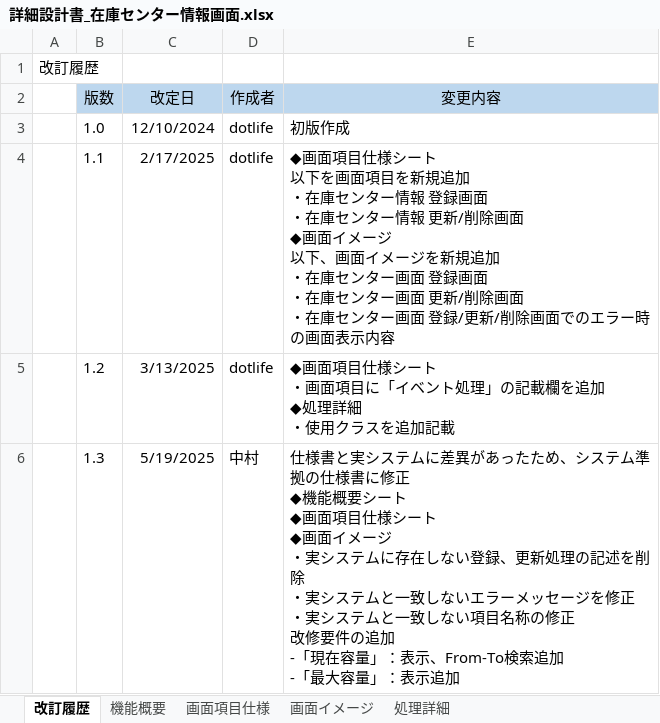
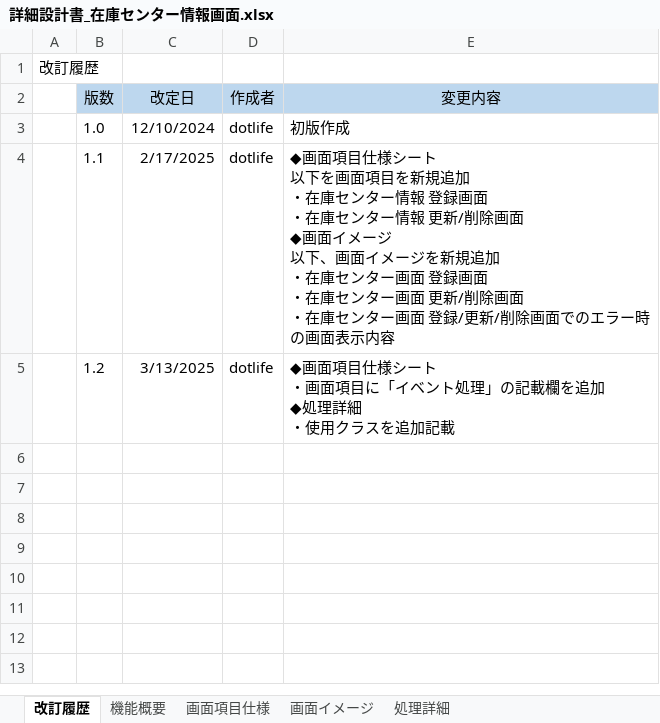
Before and after one commit to Applic1220/development-PGcourse-DroneInventorySystem, an Excel workbook: docs/詳細設計書/詳細設計書_在庫センター情報画面.xlsx, sheet 改訂履歴, drawn as a sheet; values as stored, in another font and other column widths than the file's, no borders; ↵ is a line break in a cell; the diff names each change by its address in the sheet, - before the commit and + after, or states it on an @@ line.

```diff
--- a/docs/詳細設計書/詳細設計書_在庫センター情報画面.xlsx (sheet 改訂履歴)
+++ b/docs/詳細設計書/詳細設計書_在庫センター情報画面.xlsx (sheet 改訂履歴)
-row 6:  | 1.3 | 5/19/2025 | 中村 | 仕様書と実システムに差異があったため、システム準拠の仕様書に修正 ↵ ◆機能概要シート ↵ ◆画面項目仕様シート ↵ ◆画面イメージ ↵ ・実システムに存在しない登録、更新処理の記述を削除 ↵ ・実システムと一致しないエラーメッセージを修正 ↵ ・実システムと一致しない項目名称の修正 ↵ 改修要件の追加 ↵ -「現在容量」：表示、From-To検索追加 ↵ -「最大容量」：表示追加
```
Also changed, not shown: sheet 画面イメージ, sheet 画面項目仕様, sheet 処理詳細, sheet 機能概要, formulas that keep their value, charts or pictures.
